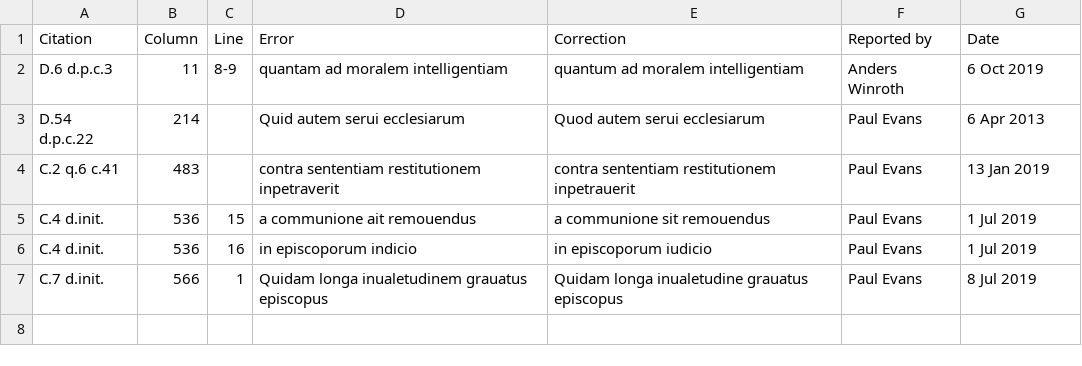
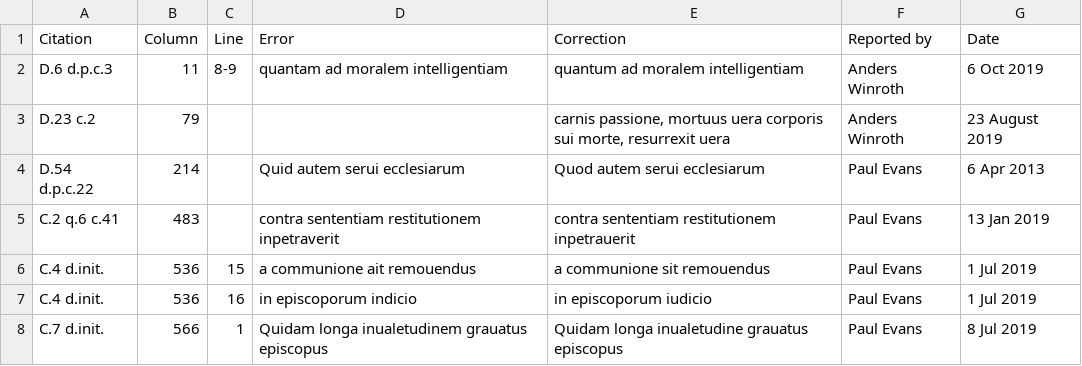
Before and after one commit to StephanKuttnerInstitute/FriedbergBugs, a CSV file: bug-reports.csv, drawn as a sheet; the diff names each change by its address in the sheet, - before the commit and + after, or states it on an @@ line.

```diff
--- a/bug-reports.csv
+++ b/bug-reports.csv
+row 3: D.23 c.2 | 79 |  |  | carnis passione, mortuus uera corporis sui morte, resurrexit uera | Anders Winroth | 23 August 2019
```
